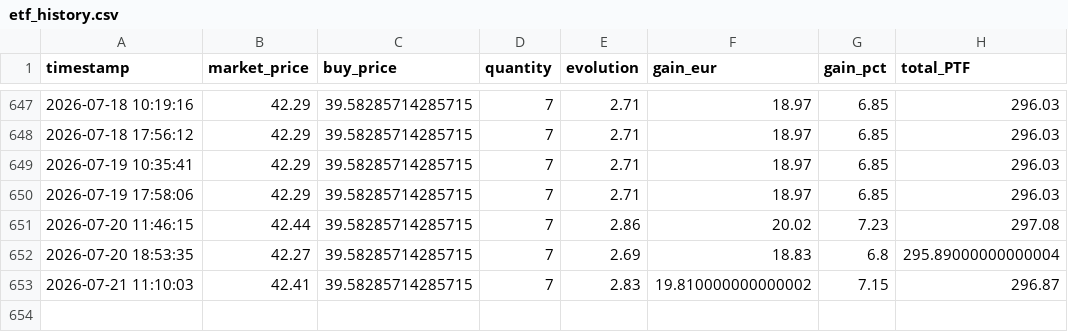
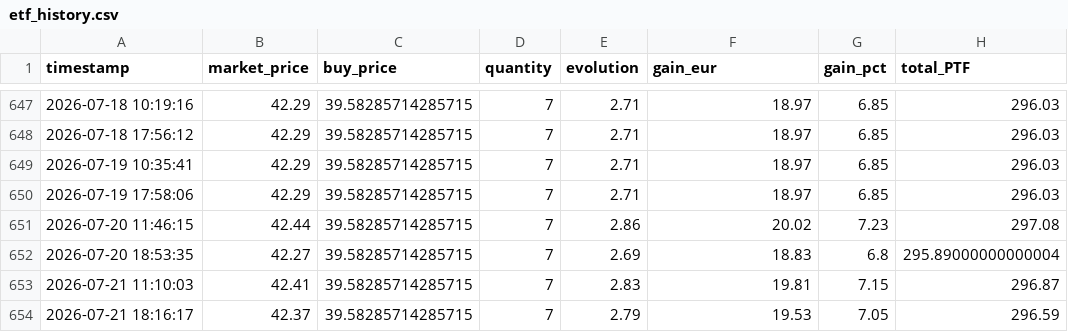
Before and after one commit to thomchapuis/portfolio-tracker, a CSV file: etf_history.csv, drawn as a sheet; only a part is shown, gaps mark what is left out.

```diff
--- a/etf_history.csv
+++ b/etf_history.csv
@@ -652,2 +652,3 @@ timestamp,market_price,buy_price,quantity,evolution,gain_eur,gain_pct,total_PTF
 2026-07-20 18:53:35,42.27,39.58285714285715,7,2.69,18.83,6.8,295.89000000000004
-2026-07-21 11:10:03,42.41,39.58285714285715,7,2.83,19.810000000000002,7.15,296.87
+2026-07-21 11:10:03,42.41,39.58285714285715,7,2.83,19.81,7.15,296.87
+2026-07-21 18:16:17,42.37,39.58285714285715,7,2.79,19.53,7.05,296.59
```
Also changed, not shown: 1 other file.
